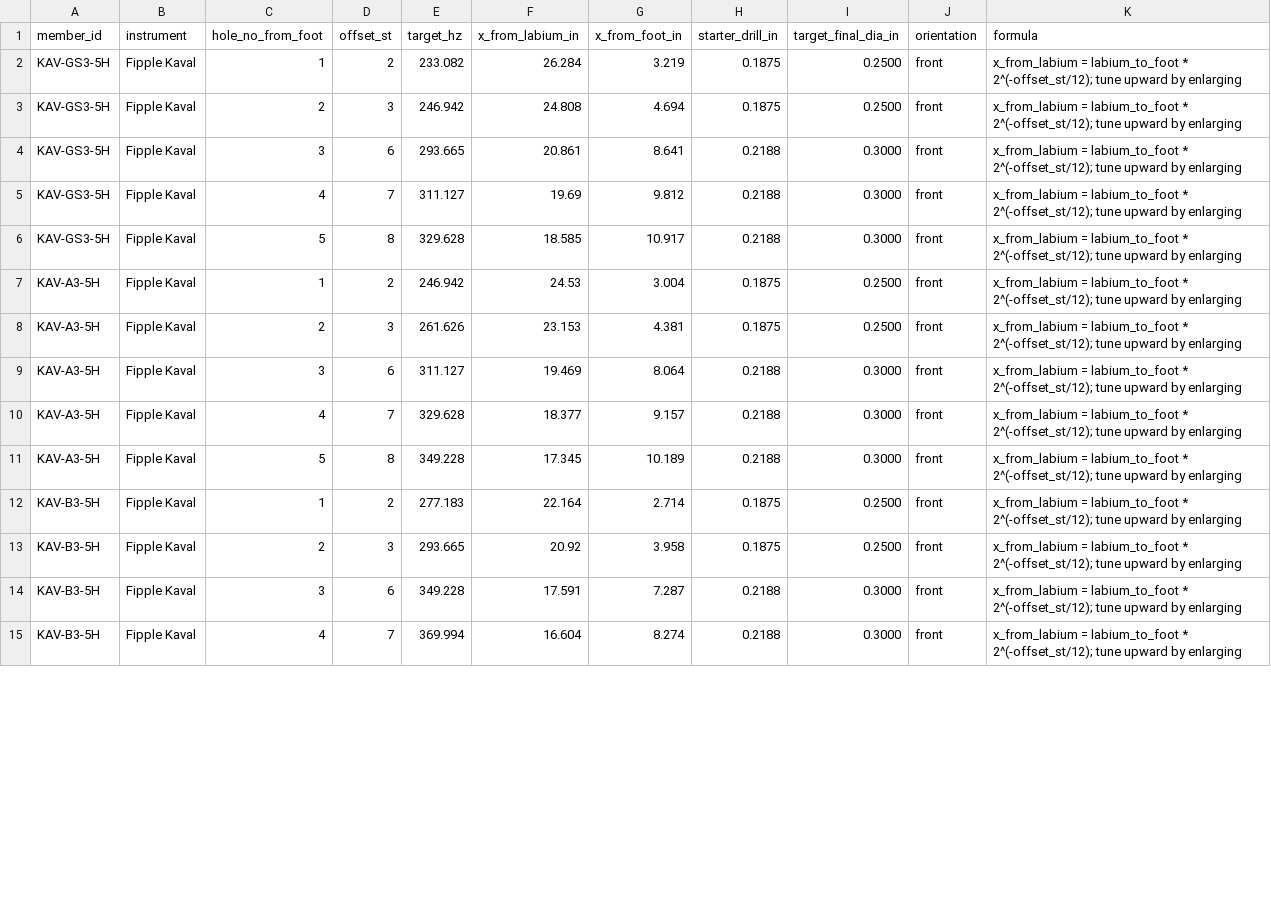
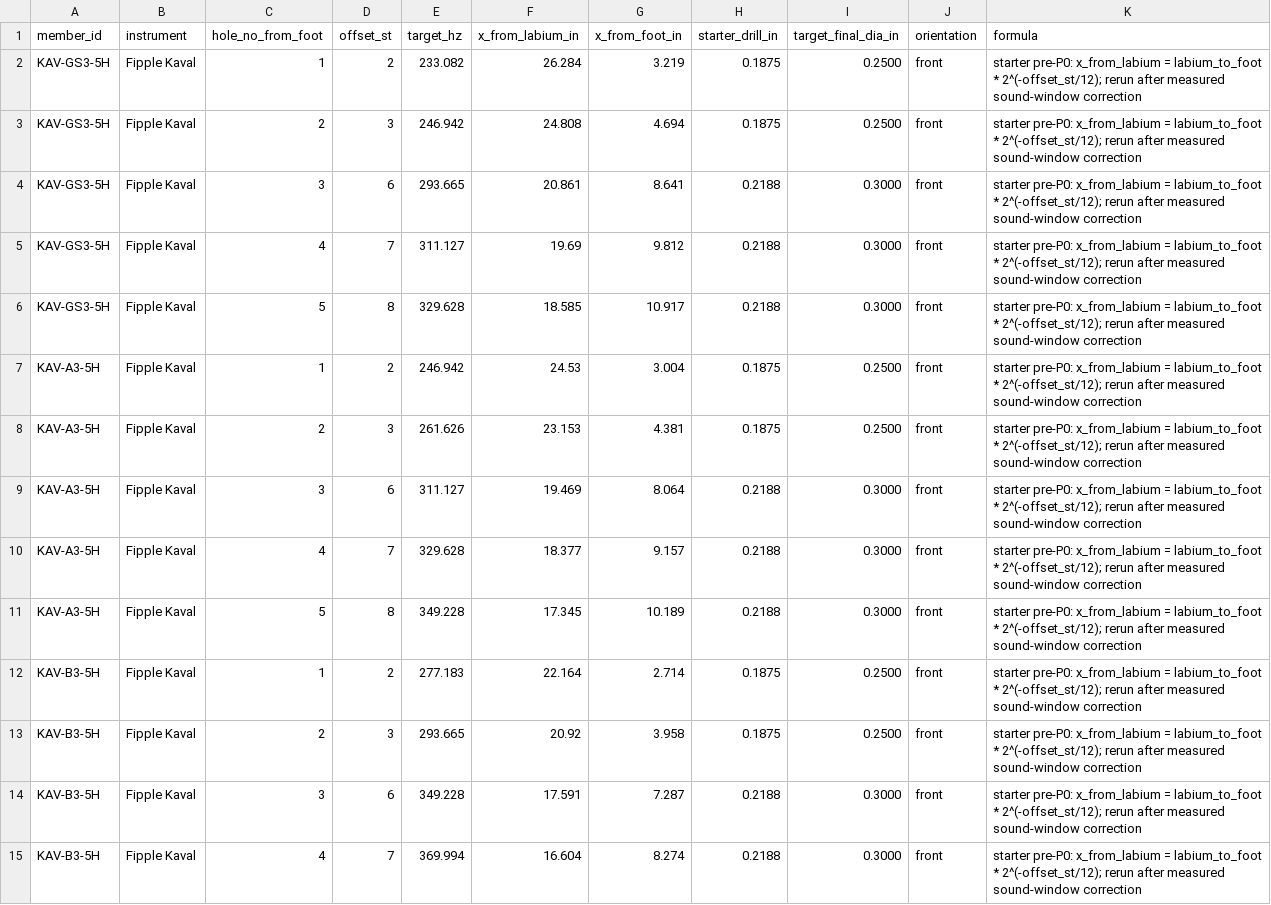
Before and after one commit to tonykoop/kaval-alghosazi-flutes, a CSV file: hole-schedule.csv, drawn as a sheet; only a part is shown; the diff covers the shown part only.

```diff
--- a/hole-schedule.csv
+++ b/hole-schedule.csv
@@ -1,15 +1,15 @@
 member_id,instrument,hole_no_from_foot,offset_st,target_hz,x_from_labium_in,x_from_foot_in,starter_drill_in,target_final_dia_in,orientation,formula
-KAV-GS3-5H,Fipple Kaval,1,2,233.082,26.284,3.219,0.1875,0.2500,front,x_from_labium = labium_to_foot * 2^(-offset_st/12); tune upward by enlarging
-KAV-GS3-5H,Fipple Kaval,2,3,246.942,24.808,4.694,0.1875,0.2500,front,x_from_labium = labium_to_foot * 2^(-offset_st/12); tune upward by enlarging
-KAV-GS3-5H,Fipple Kaval,3,6,293.665,20.861,8.641,0.2188,0.3000,front,x_from_labium = labium_to_foot * 2^(-offset_st/12); tune upward by enlarging
-KAV-GS3-5H,Fipple Kaval,4,7,311.127,19.69,9.812,0.2188,0.3000,front,x_from_labium = labium_to_foot * 2^(-offset_st/12); tune upward by enlarging
-KAV-GS3-5H,Fipple Kaval,5,8,329.628,18.585,10.917,0.2188,0.3000,front,x_from_labium = labium_to_foot * 2^(-offset_st/12); tune upward by enlarging
-KAV-A3-5H,Fipple Kaval,1,2,246.942,24.53,3.004,0.1875,0.2500,front,x_from_labium = labium_to_foot * 2^(-offset_st/12); tune upward by enlarging
-KAV-A3-5H,Fipple Kaval,2,3,261.626,23.153,4.381,0.1875,0.2500,front,x_from_labium = labium_to_foot * 2^(-offset_st/12); tune upward by enlarging
-KAV-A3-5H,Fipple Kaval,3,6,311.127,19.469,8.064,0.2188,0.3000,front,x_from_labium = labium_to_foot * 2^(-offset_st/12); tune upward by enlarging
-KAV-A3-5H,Fipple Kaval,4,7,329.628,18.377,9.157,0.2188,0.3000,front,x_from_labium = labium_to_foot * 2^(-offset_st/12); tune upward by enlarging
-KAV-A3-5H,Fipple Kaval,5,8,349.228,17.345,10.189,0.2188,0.3000,front,x_from_labium = labium_to_foot * 2^(-offset_st/12); tune upward by enlarging
-KAV-B3-5H,Fipple Kaval,1,2,277.183,22.164,2.714,0.1875,0.2500,front,x_from_labium = labium_to_foot * 2^(-offset_st/12); tune upward by enlarging
-KAV-B3-5H,Fipple Kaval,2,3,293.665,20.92,3.958,0.1875,0.2500,front,x_from_labium = labium_to_foot * 2^(-offset_st/12); tune upward by enlarging
-KAV-B3-5H,Fipple Kaval,3,6,349.228,17.591,7.287,0.2188,0.3000,front,x_from_labium = labium_to_foot * 2^(-offset_st/12); tune upward by enlarging
-KAV-B3-5H,Fipple Kaval,4,7,369.994,16.604,8.274,0.2188,0.3000,front,x_from_labium = labium_to_foot * 2^(-offset_st/12); tune upward by enlarging
+KAV-GS3-5H,Fipple Kaval,1,2,233.082,26.284,3.219,0.1875,0.2500,front,starter pre-P0: x_from_labium = labium_to_foot * 2^(-offset_st/12); rerun after measured sound-window correction
+KAV-GS3-5H,Fipple Kaval,2,3,246.942,24.808,4.694,0.1875,0.2500,front,starter pre-P0: x_from_labium = labium_to_foot * 2^(-offset_st/12); rerun after measured sound-window correction
+KAV-GS3-5H,Fipple Kaval,3,6,293.665,20.861,8.641,0.2188,0.3000,front,starter pre-P0: x_from_labium = labium_to_foot * 2^(-offset_st/12); rerun after measured sound-window correction
+KAV-GS3-5H,Fipple Kaval,4,7,311.127,19.69,9.812,0.2188,0.3000,front,starter pre-P0: x_from_labium = labium_to_foot * 2^(-offset_st/12); rerun after measured sound-window correction
+KAV-GS3-5H,Fipple Kaval,5,8,329.628,18.585,10.917,0.2188,0.3000,front,starter pre-P0: x_from_labium = labium_to_foot * 2^(-offset_st/12); rerun after measured sound-window correction
+KAV-A3-5H,Fipple Kaval,1,2,246.942,24.53,3.004,0.1875,0.2500,front,starter pre-P0: x_from_labium = labium_to_foot * 2^(-offset_st/12); rerun after measured sound-window correction
+KAV-A3-5H,Fipple Kaval,2,3,261.626,23.153,4.381,0.1875,0.2500,front,starter pre-P0: x_from_labium = labium_to_foot * 2^(-offset_st/12); rerun after measured sound-window correction
+KAV-A3-5H,Fipple Kaval,3,6,311.127,19.469,8.064,0.2188,0.3000,front,starter pre-P0: x_from_labium = labium_to_foot * 2^(-offset_st/12); rerun after measured sound-window correction
+KAV-A3-5H,Fipple Kaval,4,7,329.628,18.377,9.157,0.2188,0.3000,front,starter pre-P0: x_from_labium = labium_to_foot * 2^(-offset_st/12); rerun after measured sound-window correction
+KAV-A3-5H,Fipple Kaval,5,8,349.228,17.345,10.189,0.2188,0.3000,front,starter pre-P0: x_from_labium = labium_to_foot * 2^(-offset_st/12); rerun after measured sound-window correction
+KAV-B3-5H,Fipple Kaval,1,2,277.183,22.164,2.714,0.1875,0.2500,front,starter pre-P0: x_from_labium = labium_to_foot * 2^(-offset_st/12); rerun after measured sound-window correction
+KAV-B3-5H,Fipple Kaval,2,3,293.665,20.92,3.958,0.1875,0.2500,front,starter pre-P0: x_from_labium = labium_to_foot * 2^(-offset_st/12); rerun after measured sound-window correction
+KAV-B3-5H,Fipple Kaval,3,6,349.228,17.591,7.287,0.2188,0.3000,front,starter pre-P0: x_from_labium = labium_to_foot * 2^(-offset_st/12); rerun after measured sound-window correction
+KAV-B3-5H,Fipple Kaval,4,7,369.994,16.604,8.274,0.2188,0.3000,front,starter pre-P0: x_from_labium = labium_to_foot * 2^(-offset_st/12); rerun after measured sound-window correction
```
Also changed, not shown: 51 edited cells elsewhere in this file, alghosazi-hole-schedule.csv, kaval-hole-schedule.csv, 12 other files.
